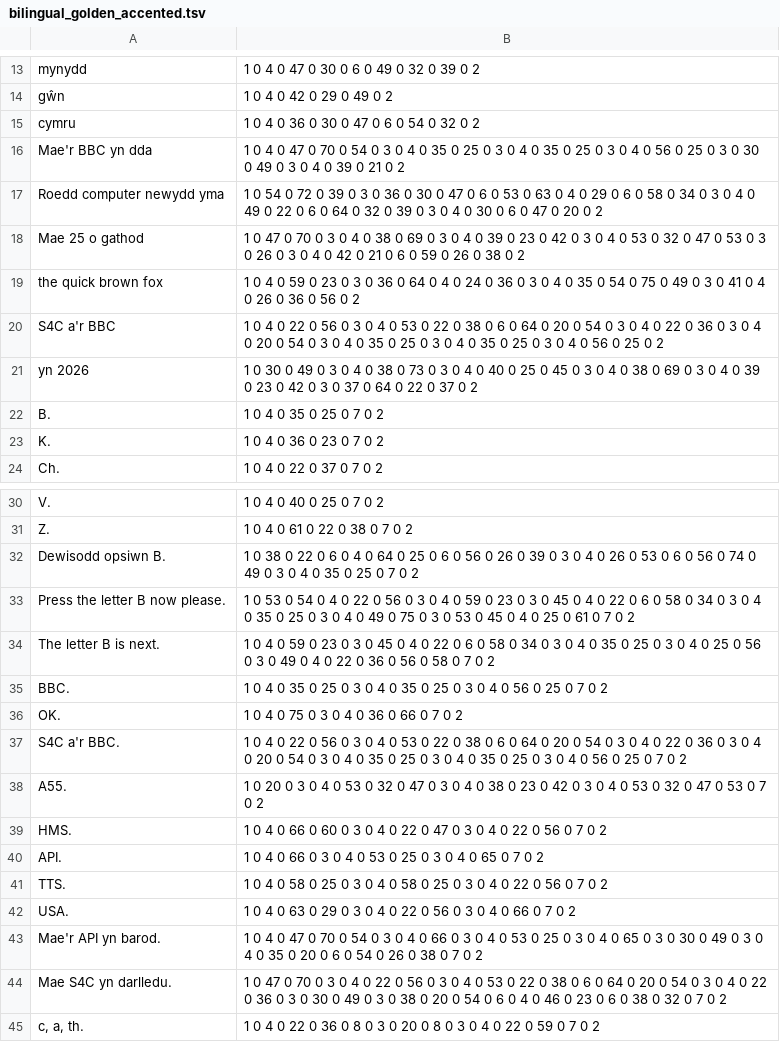
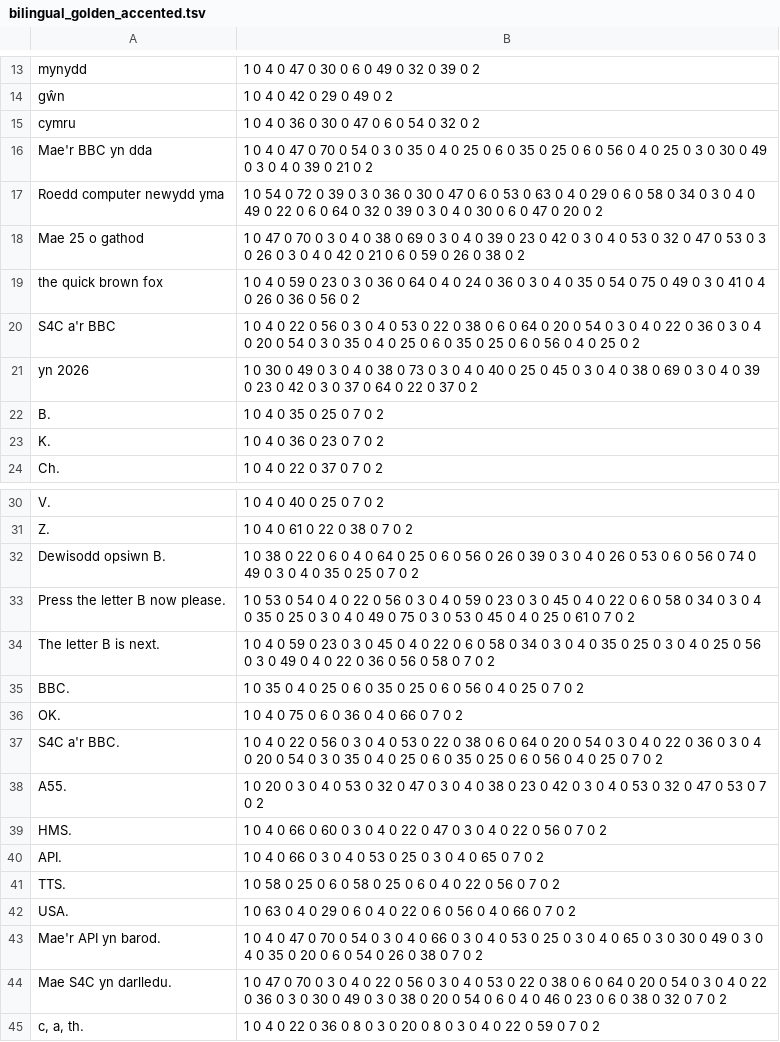
Before and after one commit to techiaith/techiaith-g2p, a TSV file: techiaith/g2p/c/bilingual_golden_accented.tsv, drawn as a sheet; only a part is shown, gaps mark what is left out; the diff covers the shown part only.

```diff
--- a/techiaith/g2p/c/bilingual_golden_accented.tsv
+++ b/techiaith/g2p/c/bilingual_golden_accented.tsv
@@ -15,3 +15,3 @@ gŵn	1 0 4 0 42 0 29 0 49 0 2
 cymru	1 0 4 0 36 0 30 0 47 0 6 0 54 0 32 0 2
-Mae'r BBC yn dda	1 0 4 0 47 0 70 0 54 0 3 0 4 0 35 0 25 0 3 0 4 0 35 0 25 0 3 0 4 0 56 0 25 0 3 0 30 0 49 0 3 0 4 0 39 0 21 0 2
+Mae'r BBC yn dda	1 0 4 0 47 0 70 0 54 0 3 0 35 0 4 0 25 0 6 0 35 0 25 0 6 0 56 0 4 0 25 0 3 0 30 0 49 0 3 0 4 0 39 0 21 0 2
 Roedd computer newydd yma	1 0 54 0 72 0 39 0 3 0 36 0 30 0 47 0 6 0 53 0 63 0 4 0 29 0 6 0 58 0 34 0 3 0 4 0 49 0 22 0 6 0 64 0 32 0 39 0 3 0 4 0 30 0 6 0 47 0 20 0 2
@@ -19,3 +19,3 @@ Mae 25 o gathod	1 0 47 0 70 0 3 0 4 0 38 0 69 0 3 0 4 0 39 0 23 0 42 0 3 0 4 0 5
 the quick brown fox	1 0 4 0 59 0 23 0 3 0 36 0 64 0 4 0 24 0 36 0 3 0 4 0 35 0 54 0 75 0 49 0 3 0 41 0 4 0 26 0 36 0 56 0 2
-S4C a'r BBC	1 0 4 0 22 0 56 0 3 0 4 0 53 0 22 0 38 0 6 0 64 0 20 0 54 0 3 0 4 0 22 0 36 0 3 0 4 0 20 0 54 0 3 0 4 0 35 0 25 0 3 0 4 0 35 0 25 0 3 0 4 0 56 0 25 0 2
+S4C a'r BBC	1 0 4 0 22 0 56 0 3 0 4 0 53 0 22 0 38 0 6 0 64 0 20 0 54 0 3 0 4 0 22 0 36 0 3 0 4 0 20 0 54 0 3 0 35 0 4 0 25 0 6 0 35 0 25 0 6 0 56 0 4 0 25 0 2
 yn 2026	1 0 30 0 49 0 3 0 4 0 38 0 73 0 3 0 4 0 40 0 25 0 45 0 3 0 4 0 38 0 69 0 3 0 4 0 39 0 23 0 42 0 3 0 37 0 64 0 22 0 37 0 2
@@ -34,5 +34,5 @@ Press the letter B now please.	1 0 53 0 54 0 4 0 22 0 56 0 3 0 4 0 59 0 23 0 3 0
 The letter B is next.	1 0 4 0 59 0 23 0 3 0 45 0 4 0 22 0 6 0 58 0 34 0 3 0 4 0 35 0 25 0 3 0 4 0 25 0 56 0 3 0 49 0 4 0 22 0 36 0 56 0 58 0 7 0 2
-BBC.	1 0 4 0 35 0 25 0 3 0 4 0 35 0 25 0 3 0 4 0 56 0 25 0 7 0 2
-OK.	1 0 4 0 75 0 3 0 4 0 36 0 66 0 7 0 2
-S4C a'r BBC.	1 0 4 0 22 0 56 0 3 0 4 0 53 0 22 0 38 0 6 0 64 0 20 0 54 0 3 0 4 0 22 0 36 0 3 0 4 0 20 0 54 0 3 0 4 0 35 0 25 0 3 0 4 0 35 0 25 0 3 0 4 0 56 0 25 0 7 0 2
+BBC.	1 0 35 0 4 0 25 0 6 0 35 0 25 0 6 0 56 0 4 0 25 0 7 0 2
+OK.	1 0 4 0 75 0 6 0 36 0 4 0 66 0 7 0 2
+S4C a'r BBC.	1 0 4 0 22 0 56 0 3 0 4 0 53 0 22 0 38 0 6 0 64 0 20 0 54 0 3 0 4 0 22 0 36 0 3 0 4 0 20 0 54 0 3 0 35 0 4 0 25 0 6 0 35 0 25 0 6 0 56 0 4 0 25 0 7 0 2
 A55.	1 0 20 0 3 0 4 0 53 0 32 0 47 0 3 0 4 0 38 0 23 0 42 0 3 0 4 0 53 0 32 0 47 0 53 0 7 0 2
@@ -40,4 +40,4 @@ HMS.	1 0 4 0 66 0 60 0 3 0 4 0 22 0 47 0 3 0 4 0 22 0 56 0 7 0 2
 API.	1 0 4 0 66 0 3 0 4 0 53 0 25 0 3 0 4 0 65 0 7 0 2
-TTS.	1 0 4 0 58 0 25 0 3 0 4 0 58 0 25 0 3 0 4 0 22 0 56 0 7 0 2
-USA.	1 0 4 0 63 0 29 0 3 0 4 0 22 0 56 0 3 0 4 0 66 0 7 0 2
+TTS.	1 0 58 0 25 0 6 0 58 0 25 0 6 0 4 0 22 0 56 0 7 0 2
+USA.	1 0 63 0 4 0 29 0 6 0 4 0 22 0 6 0 56 0 4 0 66 0 7 0 2
 Mae'r API yn barod.	1 0 4 0 47 0 70 0 54 0 3 0 4 0 66 0 3 0 4 0 53 0 25 0 3 0 4 0 65 0 3 0 30 0 49 0 3 0 4 0 35 0 20 0 6 0 54 0 26 0 38 0 7 0 2
```
Also changed, not shown: 10 added rows and 10 edited cells elsewhere in this file, techiaith/g2p/c/bilingual_golden_native.tsv, techiaith/g2p/c/lang_golden.tsv, 18 other files.
